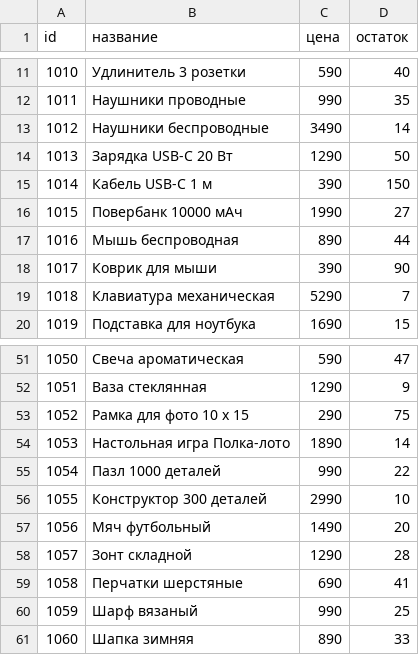
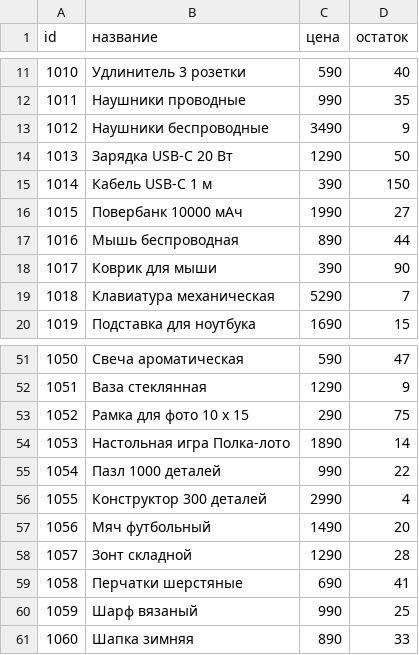
Before and after one commit to artichokeee/polka-qa, a CSV file: data/products.csv, drawn as a sheet; only a part is shown, gaps mark what is left out.

Commit message:
data: stock after inventory

```diff
--- a/data/products.csv
+++ b/data/products.csv
@@ -12,3 +12,3 @@ id;название;цена;остаток
 1011;Наушники проводные;990;35
-1012;Наушники беспроводные;3490;14
+1012;Наушники беспроводные;3490;9
 1013;Зарядка USB-C 20 Вт;1290;50
@@ -55,3 +55,3 @@ id;название;цена;остаток
 1054;Пазл 1000 деталей;990;22
-1055;Конструктор 300 деталей;2990;10
+1055;Конструктор 300 деталей;2990;4
 1056;Мяч футбольный;1490;20
```
